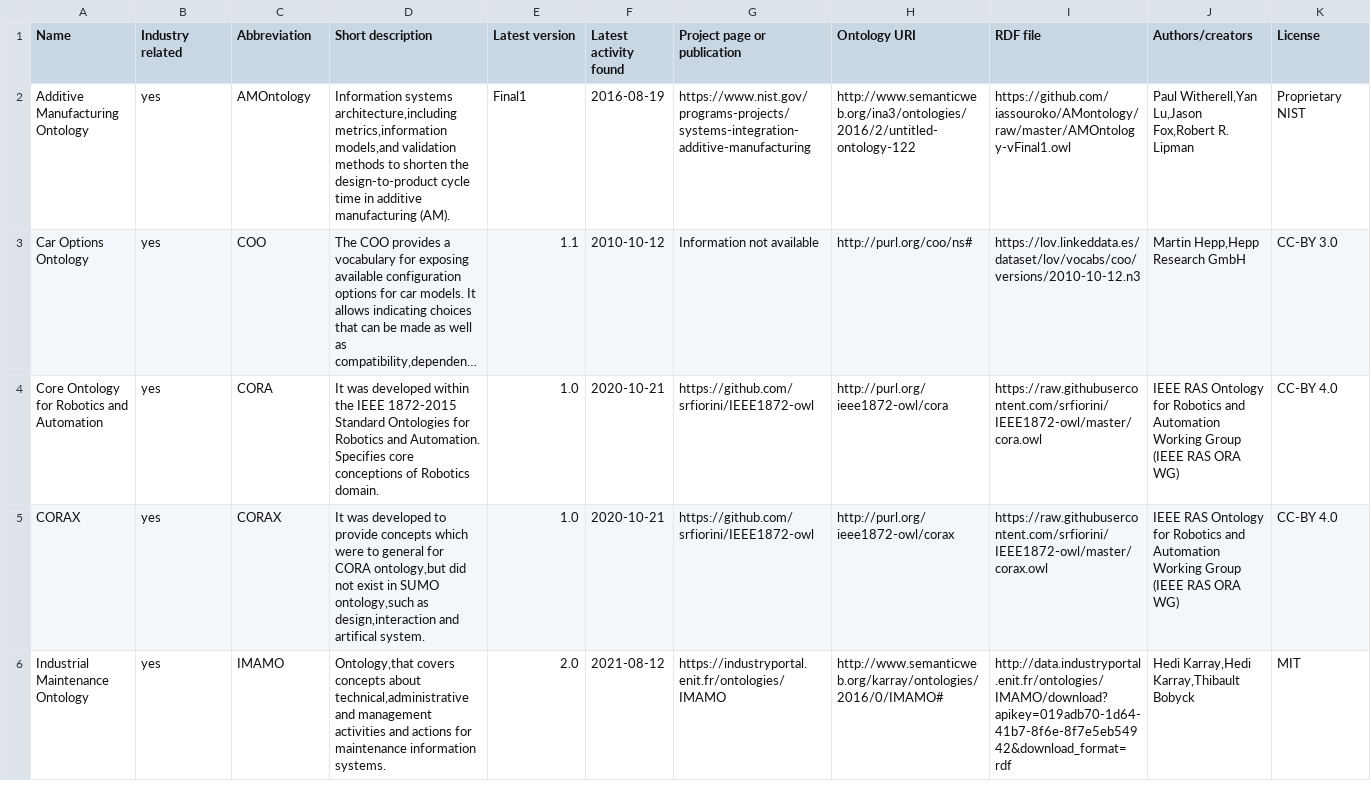
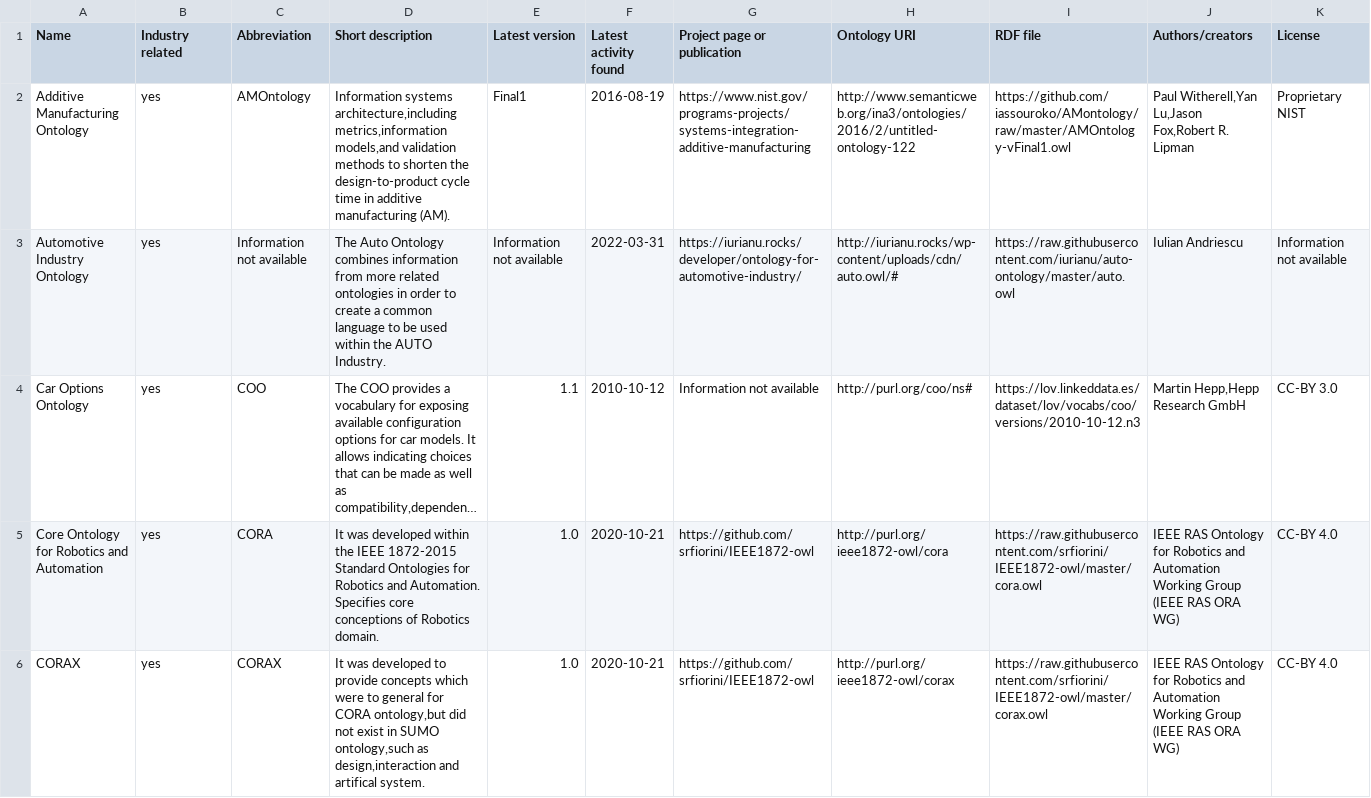
Before and after one commit to k00ni/manufacturing-industry-ontology-list, a CSV file: ontologies.csv, drawn as a sheet; only a part is shown; the shorter side is filled out with more unchanged rows; long unchanged cells end in …; the diff names each change by its address in the sheet, - before the commit and + after, or states it on an @@ line.

Commit message:
Automotive Industry Ontology (auto.owl) (#8)
* * csv entries, readme
* seems to be a hobby project

* * added No Information available to fields with unknown data

* * added No Information available to fields with unknown data

---------

Co-authored-by: parok <paul-robert.kaestner@imise.uni-leipzig.de>
Co-authored-by: Konrad Abicht <hi@inspirito.de>

```diff
--- a/ontologies.csv
+++ b/ontologies.csv
+row 3: Automotive Industry Ontology | yes | Information not available | The Auto Ontology combines information from more related ontologies in order to create a common language to be used within the AUTO Industry. | Information not available | 2022-03-31 | https://iurianu.rocks/developer/ontology-for-automotive-industry/ | http://iurianu.rocks/wp-content/uploads/cdn/auto.owl/# | https://raw.githubusercontent.com/iurianu/auto-ontology/master/auto.owl | Iulian Andriescu | Information not available
```
Also changed, not shown: 1 other file.
